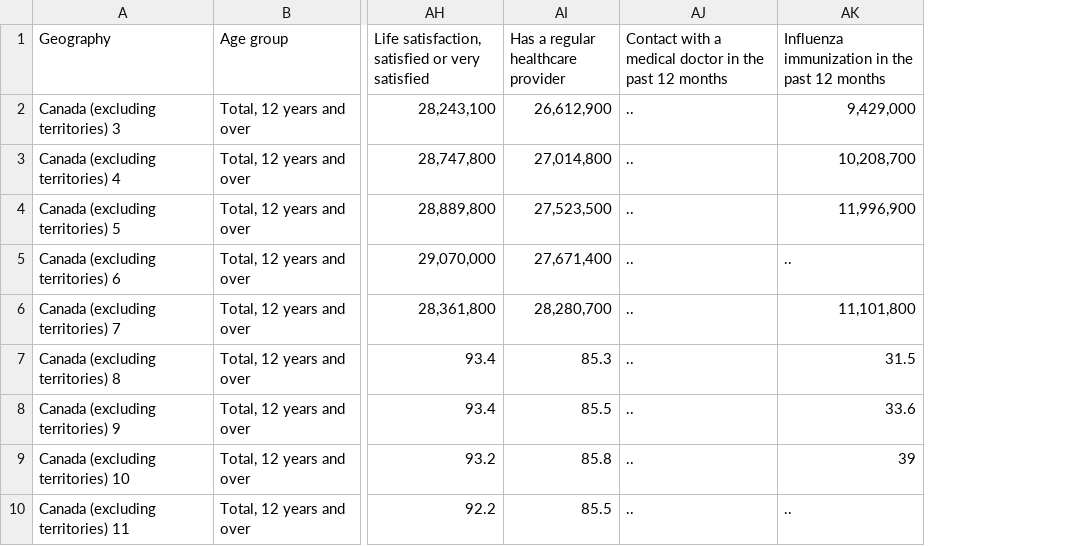
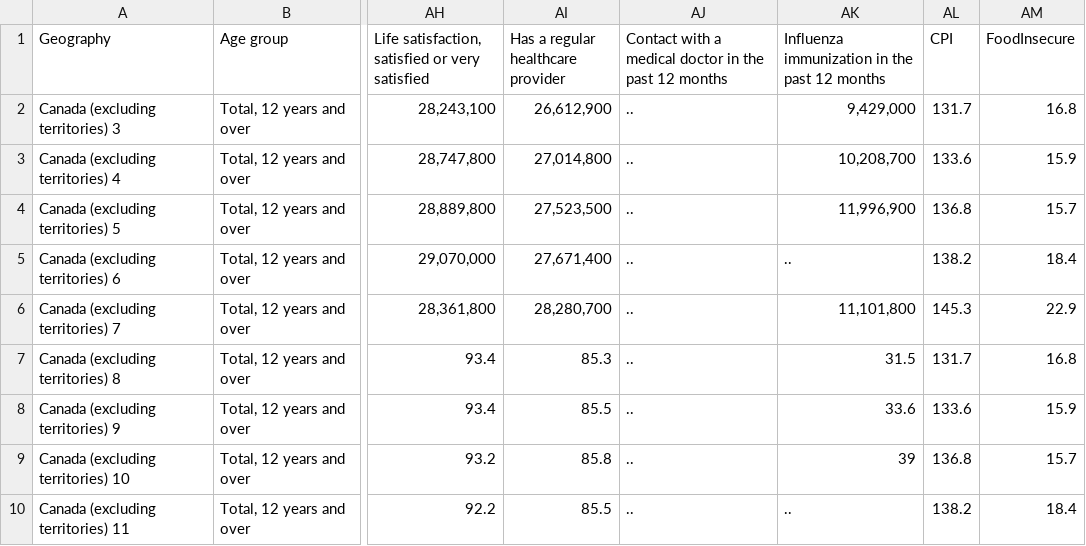
Before and after one commit to Adam-Tidball/Food_Insecurity_Visualization, a CSV file: data/Health_Characteristics.csv, drawn as a sheet; only a part is shown, gaps mark what is left out; the diff names each change by its address in the sheet, - before the commit and + after, or states it on an @@ line.

```diff
--- a/data/Health_Characteristics.csv
+++ b/data/Health_Characteristics.csv
+column AL (CPI), rows 2-10: 131.7 | 133.6 | 136.8 | 138.2 | 145.3 | 131.7 | 133.6 | 136.8 | 138.2
+column AM (FoodInsecure), rows 2-10: 16.8 | 15.9 | 15.7 | 18.4 | 22.9 | 16.8 | 15.9 | 15.7 | 18.4
```
Also changed, not shown: data/CPI_by_geography.csv, 2 other files.
